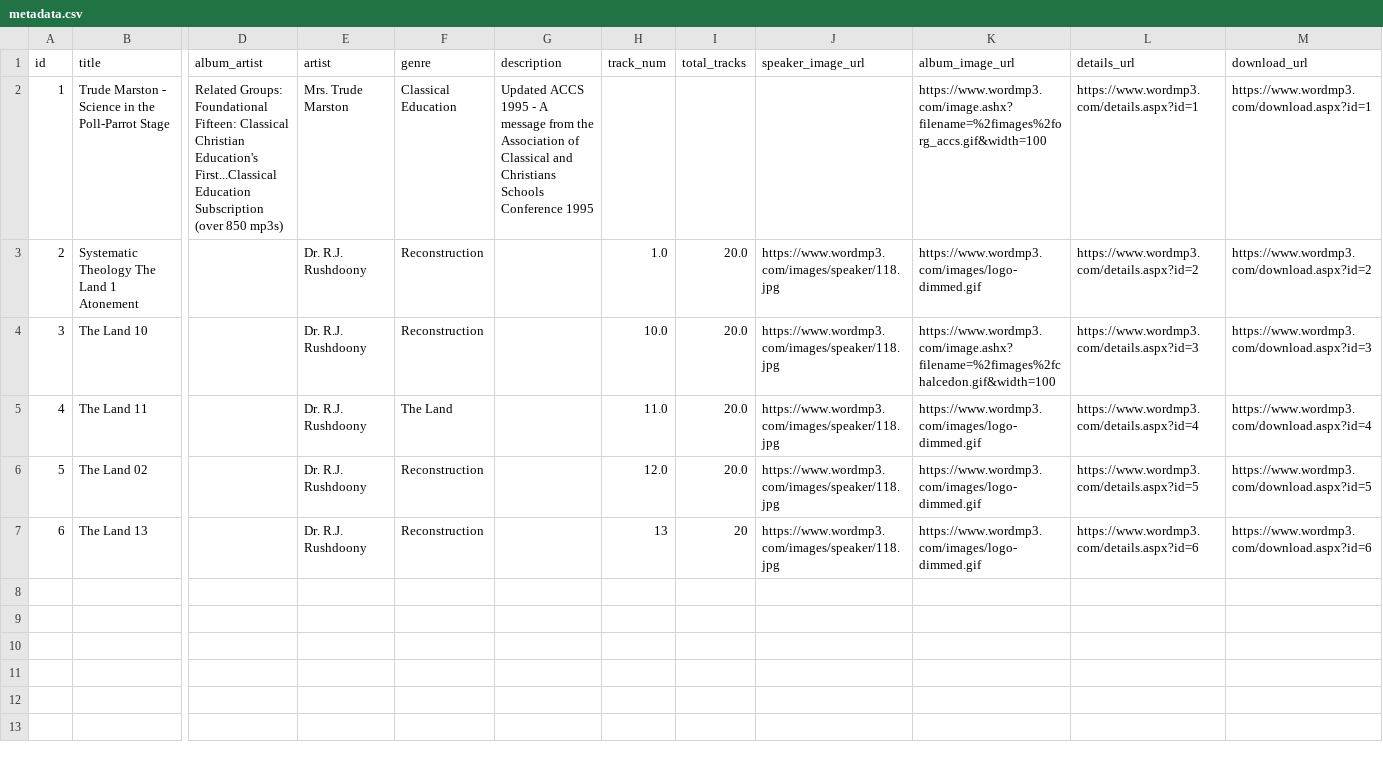
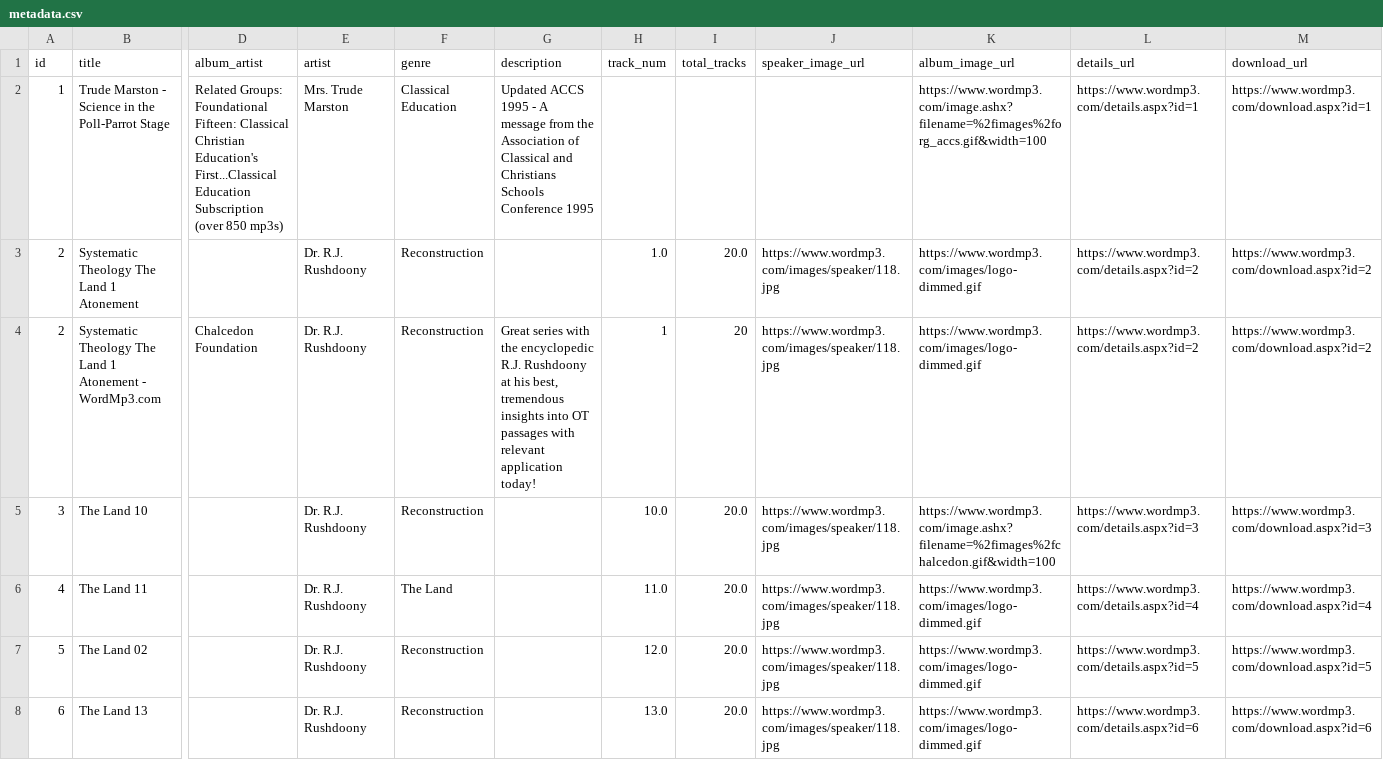
Before and after one commit to taylorlowery/Mp3SiteScraper, a CSV file: metadata.csv, drawn as a sheet; only a part is shown, gaps mark what is left out; addresses are those after the commit; rows hold the shown columns only; the diff names each change by its address in the sheet, - before the commit and + after, or states it on an @@ line.

Commit message:
getting more accurate metadata

```diff
--- a/metadata.csv
+++ b/metadata.csv
+row 4: 2 | Systematic Theology The Land 1 Atonement - WordMp3.com | Chalcedon Foundation | Dr. R.J. Rushdoony | Reconstruction | Great series with the encyclopedic R.J. Rushdoony at his best, tremendous insights into OT passages with relevant application today! | 1 | 20 | https://www.wordmp3.com/images/speaker/118.jpg | https://www.wordmp3.com/images/logo-dimmed.gif | https://www.wordmp3.com/details.aspx?id=2 | https://www.wordmp3.com/download.aspx?id=2
-H8 (track_num): 13
+H8 (track_num): 13.0
-I8 (total_tracks): 20
+I8 (total_tracks): 20.0
```
Also changed, not shown: 1 other file.
